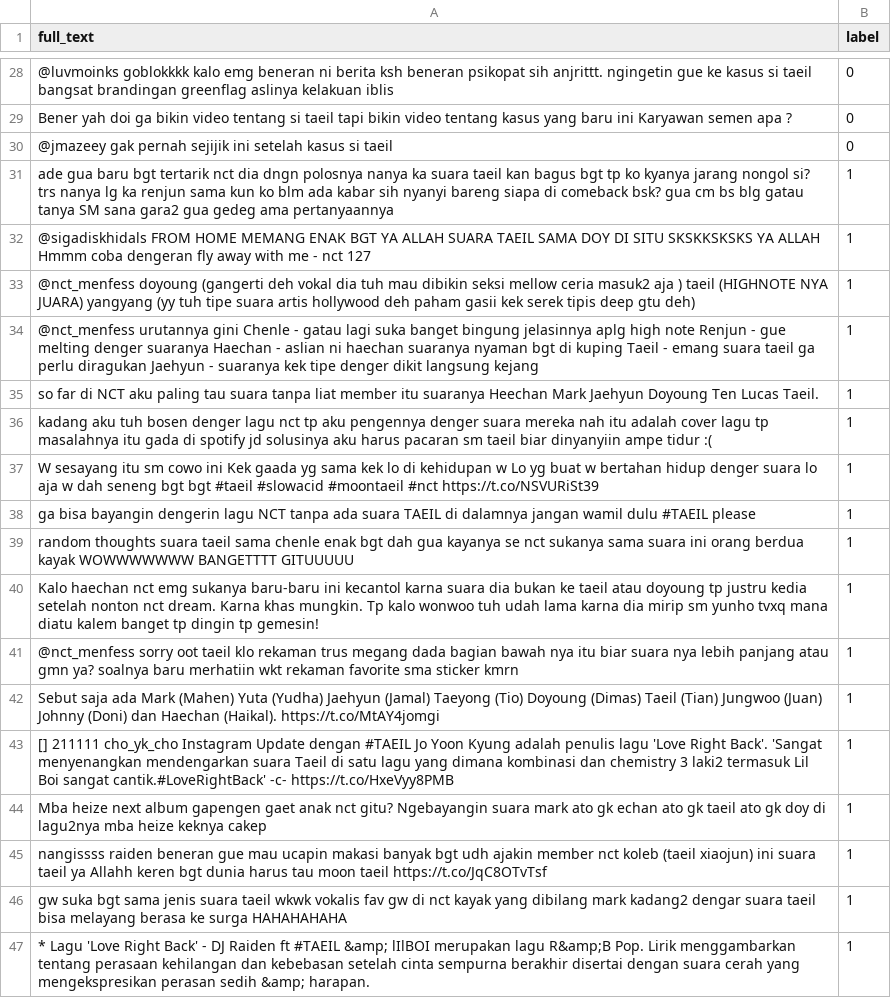
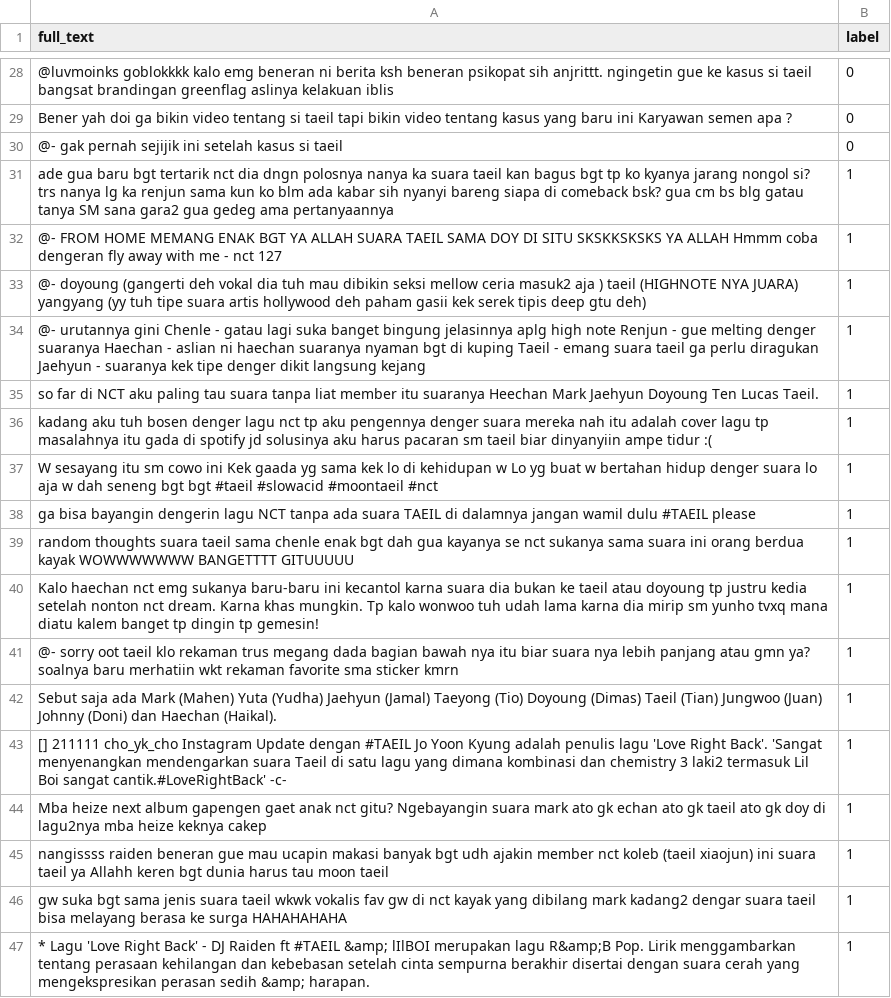
Before and after one commit to azrahi/twitter-media-monitoring-sentiment-analysis, a CSV file: data/sample_data.csv, drawn as a sheet; only a part is shown, gaps mark what is left out; the diff covers the shown part only; the diff names each change by its address in the sheet, - before the commit and + after, or states it on an @@ line.

```diff
--- a/data/sample_data.csv
+++ b/data/sample_data.csv
-A30 (full_text): @jmazeey gak pernah…
+A30 (full_text): @- gak pernah…
-A32 (full_text): @sigadiskhidals FROM HOME…
+A32 (full_text): @- FROM HOME…
-A33 (full_text): @nct_menfess doyoung (gangerti…
+A33 (full_text): @- doyoung (gangerti…
-A34 (full_text): @nct_menfess urutannya gini…
+A34 (full_text): @- urutannya gini…
-A37 (full_text): …#moontaeil #nct https://t.co/NSVURiSt39
+A37 (full_text): …#moontaeil #nct
-A41 (full_text): @nct_menfess sorry oot…
+A41 (full_text): @- sorry oot…
-A42 (full_text): …Haechan (Haikal). https://t.co/MtAY4jomgi
+A42 (full_text): …Haechan (Haikal).
-A43 (full_text): …cantik.#LoveRightBack' -c- https://t.co/HxeVyy8PMB
+A43 (full_text): …cantik.#LoveRightBack' -c-
-A45 (full_text): …moon taeil https://t.co/JqC8OTvTsf
+A45 (full_text): …moon taeil
```
Also changed, not shown: 30 edited cells elsewhere in this file.
